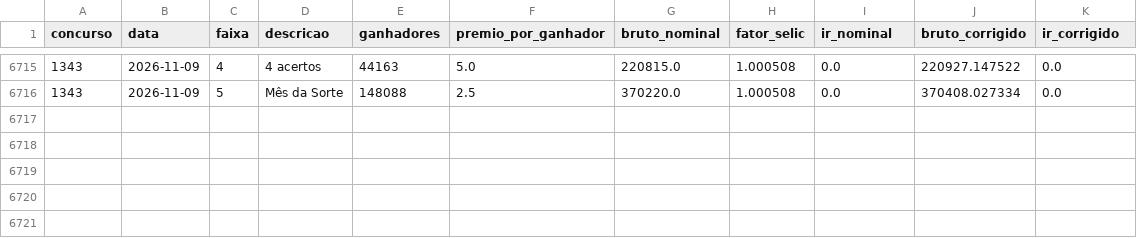
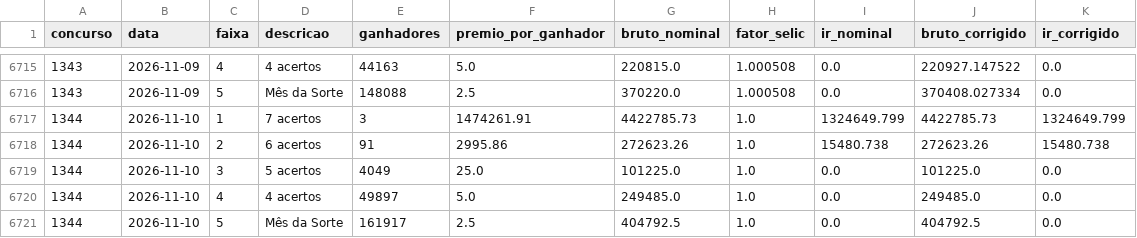
Before and after one commit to jacksonmonteiro83/loterias-dashboard, a CSV file: docs/data/diadesorte/faixas.csv, drawn as a sheet; only a part is shown, gaps mark what is left out; the diff names each change by its address in the sheet, - before the commit and + after, or states it on an @@ line.

```diff
--- a/docs/data/diadesorte/faixas.csv
+++ b/docs/data/diadesorte/faixas.csv
+row 6717: 1344 | 2026-11-10 | 1 | 7 acertos | 3 | 1474261.91 | 4422785.73 | 1.0 | 1324649.799 | 4422785.73 | 1324649.799
+row 6718: 1344 | 2026-11-10 | 2 | 6 acertos | 91 | 2995.86 | 272623.26 | 1.0 | 15480.738 | 272623.26 | 15480.738
+row 6719: 1344 | 2026-11-10 | 3 | 5 acertos | 4049 | 25.0 | 101225.0 | 1.0 | 0.0 | 101225.0 | 0.0
+row 6720: 1344 | 2026-11-10 | 4 | 4 acertos | 49897 | 5.0 | 249485.0 | 1.0 | 0.0 | 249485.0 | 0.0
+row 6721: 1344 | 2026-11-10 | 5 | Mês da Sorte | 161917 | 2.5 | 404792.5 | 1.0 | 0.0 | 404792.5 | 0.0
```
Also changed, not shown: docs/data/megasena/faixas.csv, 36 other files.
